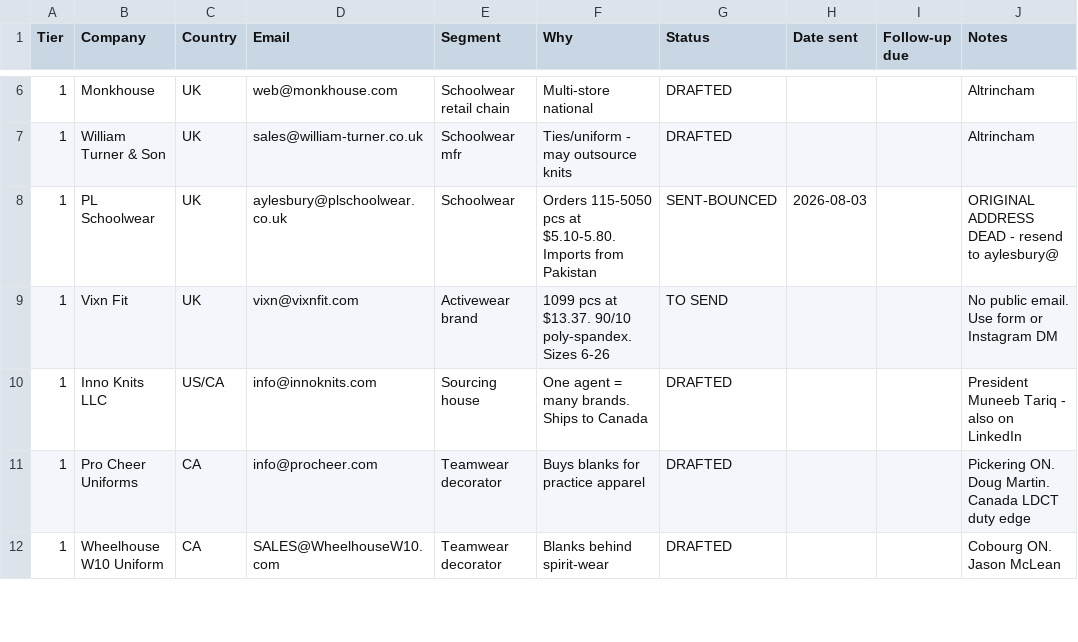
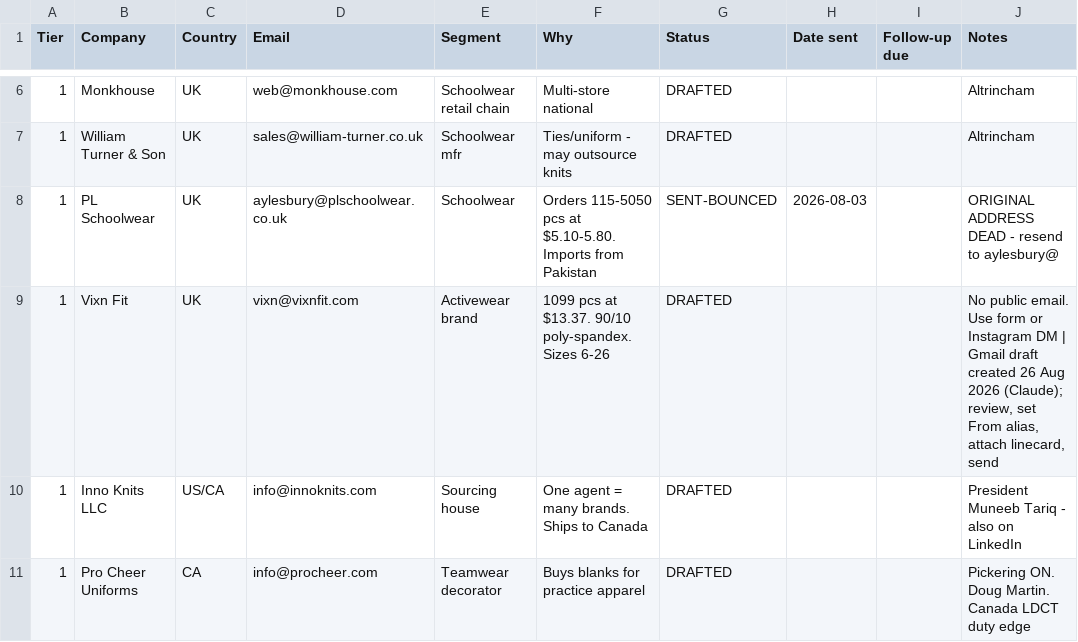
Before and after one commit to drmcoder/trishakti-apparel-site, a CSV file: docs/target-list.csv, drawn as a sheet; only a part is shown, gaps mark what is left out; the shorter side is filled out with more unchanged rows; the diff covers the shown part only.

```diff
--- a/docs/target-list.csv
+++ b/docs/target-list.csv
@@ -8,3 +8,3 @@ Tier,Company,Country,Email,Segment,Why,Status,Date sent,Follow-up due,Notes
 1,PL Schoolwear,UK,aylesbury@plschoolwear.co.uk,Schoolwear,Orders 115-5050 pcs at $5.10-5.80. Imports from Pakistan,SENT-BOUNCED,2026-08-03,,ORIGINAL ADDRESS DEAD - resend to aylesbury@
-1,Vixn Fit,UK,vixn@vixnfit.com,Activewear brand,1099 pcs at $13.37. 90/10 poly-spandex. Sizes 6-26,TO SEND,,,No public email. Use form or Instagram DM
+1,Vixn Fit,UK,vixn@vixnfit.com,Activewear brand,1099 pcs at $13.37. 90/10 poly-spandex. Sizes 6-26,DRAFTED,,,"No public email. Use form or Instagram DM | Gmail draft created 26 Aug 2026 (Claude); review, set From alias, attach linecard, send"
 1,Inno Knits LLC,US/CA,info@innoknits.com,Sourcing house,One agent = many brands. Ships to Canada,DRAFTED,,,President Muneeb Tariq - also on LinkedIn
```
Also changed, not shown: 48 edited cells elsewhere in this file.
